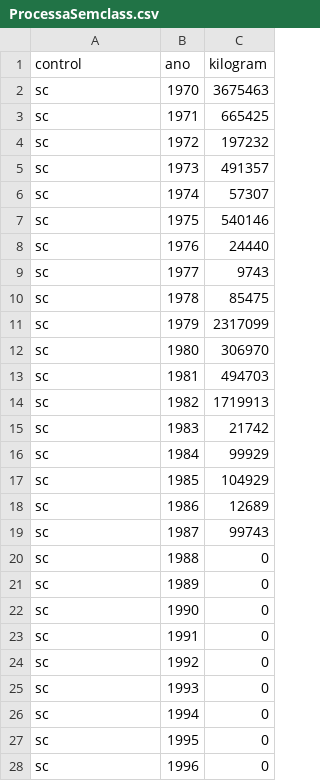
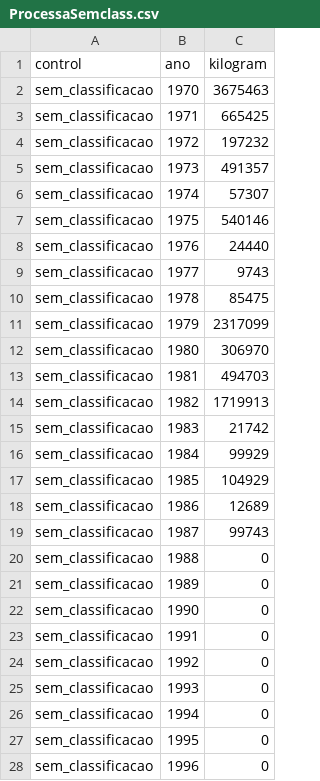
Before and after one commit to LeonardoMBarca/wine-data-api-interface, a CSV file: data/silver-layer/ProcessaSemclass.csv, drawn as a sheet; only a part is shown; the diff covers the shown part only.

```diff
--- a/data/silver-layer/ProcessaSemclass.csv
+++ b/data/silver-layer/ProcessaSemclass.csv
@@ -1,28 +1,28 @@
 control,ano,kilogram
-sc,1970,3675463
-sc,1971,665425
-sc,1972,197232
-sc,1973,491357
-sc,1974,57307
-sc,1975,540146
-sc,1976,24440
-sc,1977,9743
-sc,1978,85475
-sc,1979,2317099
-sc,1980,306970
-sc,1981,494703
-sc,1982,1719913
-sc,1983,21742
-sc,1984,99929
-sc,1985,104929
-sc,1986,12689
-sc,1987,99743
-sc,1988,0
-sc,1989,0
-sc,1990,0
-sc,1991,0
-sc,1992,0
-sc,1993,0
-sc,1994,0
-sc,1995,0
-sc,1996,0
+sem_classificacao,1970,3675463
+sem_classificacao,1971,665425
+sem_classificacao,1972,197232
+sem_classificacao,1973,491357
+sem_classificacao,1974,57307
+sem_classificacao,1975,540146
+sem_classificacao,1976,24440
+sem_classificacao,1977,9743
+sem_classificacao,1978,85475
+sem_classificacao,1979,2317099
+sem_classificacao,1980,306970
+sem_classificacao,1981,494703
+sem_classificacao,1982,1719913
+sem_classificacao,1983,21742
+sem_classificacao,1984,99929
+sem_classificacao,1985,104929
+sem_classificacao,1986,12689
+sem_classificacao,1987,99743
+sem_classificacao,1988,0
+sem_classificacao,1989,0
+sem_classificacao,1990,0
+sem_classificacao,1991,0
+sem_classificacao,1992,0
+sem_classificacao,1993,0
+sem_classificacao,1994,0
+sem_classificacao,1995,0
+sem_classificacao,1996,0
```
Also changed, not shown: 27 edited cells elsewhere in this file, data/silver-layer/ProcessaAmericanas.csv, data/silver-layer/ProcessaMesa.csv, 3 other files.
